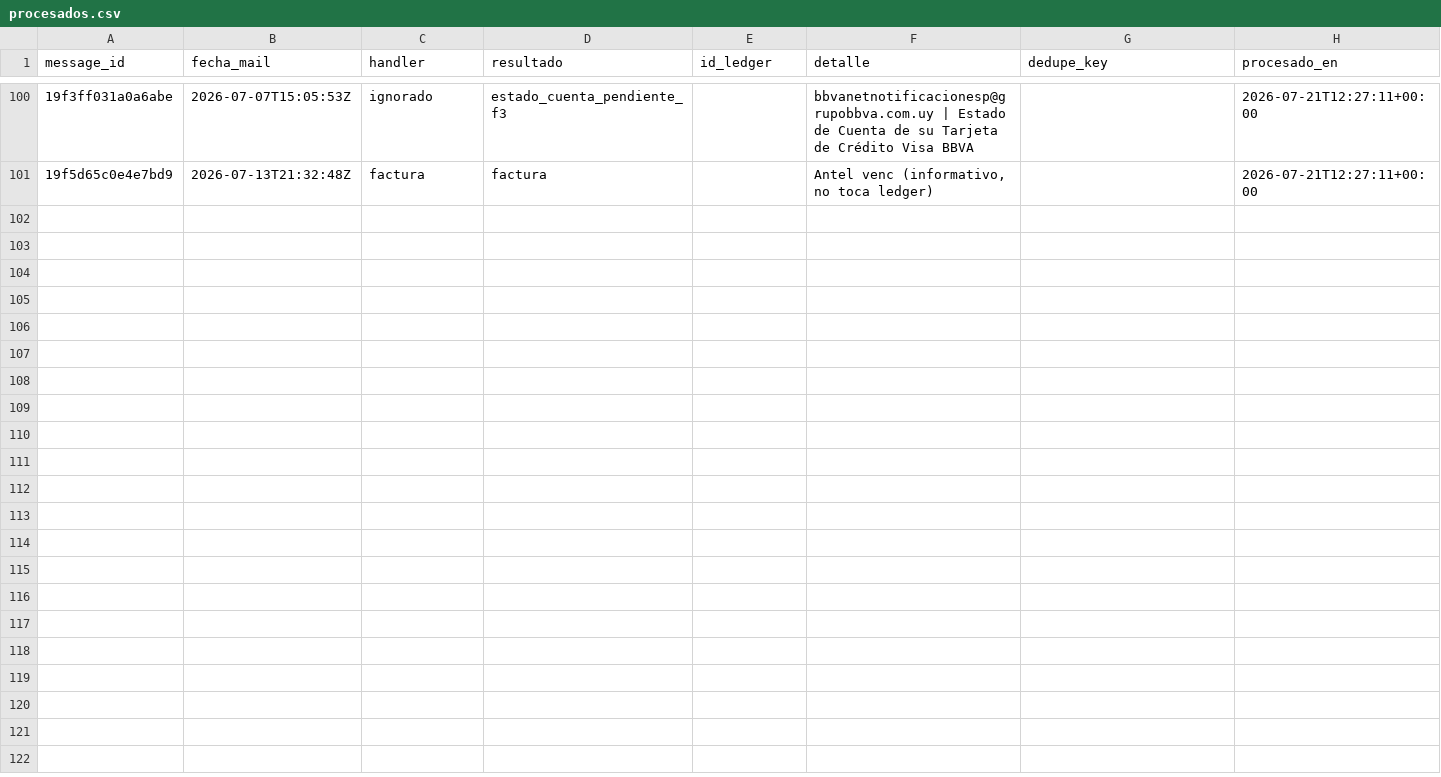
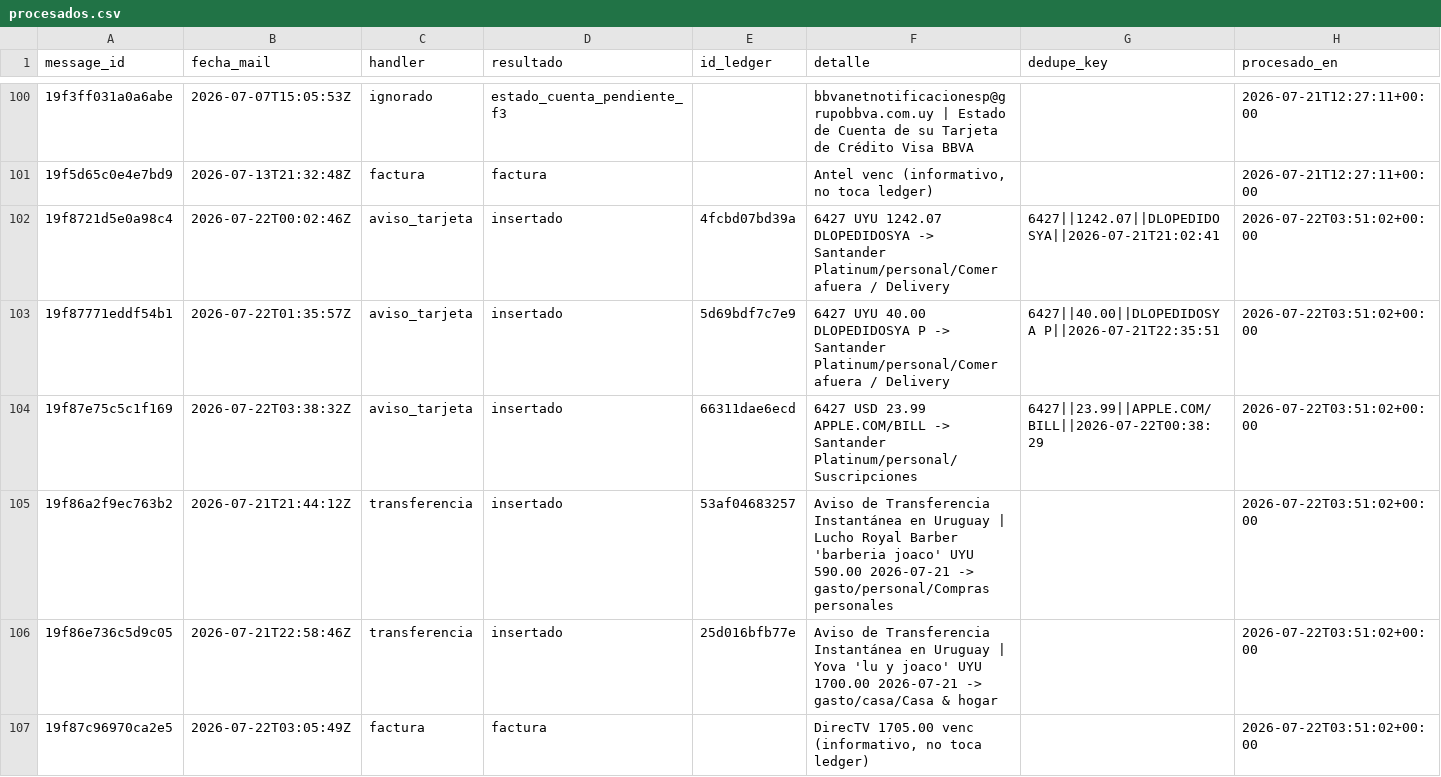
Before and after one commit to joacoguerrae/registro-gastos, a CSV file: data/staging/procesados.csv, drawn as a sheet; only a part is shown, gaps mark what is left out; the diff names each change by its address in the sheet, - before the commit and + after, or states it on an @@ line.

```diff
--- a/data/staging/procesados.csv
+++ b/data/staging/procesados.csv
+row 102: 19f8721d5e0a98c4 | 2026-07-22T00:02:46Z | aviso_tarjeta | insertado | 4fcbd07bd39a | 6427 UYU 1242.07 DLOPEDIDOSYA -> Santander Platinum/personal/Comer afuera / Delivery | 6427||1242.07||DLOPEDIDOSYA||2026-07-21T21:02:41 | 2026-07-22T03:51:02+00:00
+row 103: 19f87771eddf54b1 | 2026-07-22T01:35:57Z | aviso_tarjeta | insertado | 5d69bdf7c7e9 | 6427 UYU 40.00 DLOPEDIDOSYA P -> Santander Platinum/personal/Comer afuera / Delivery | 6427||40.00||DLOPEDIDOSYA P||2026-07-21T22:35:51 | 2026-07-22T03:51:02+00:00
+row 104: 19f87e75c5c1f169 | 2026-07-22T03:38:32Z | aviso_tarjeta | insertado | 66311dae6ecd | 6427 USD 23.99 APPLE.COM/BILL -> Santander Platinum/personal/Suscripciones | 6427||23.99||APPLE.COM/BILL||2026-07-22T00:38:29 | 2026-07-22T03:51:02+00:00
+row 105: 19f86a2f9ec763b2 | 2026-07-21T21:44:12Z | transferencia | insertado | 53af04683257 | Aviso de Transferencia Instantánea en Uruguay | Lucho Royal Barber 'barberia joaco' UYU 590.00 2026-07-21 -> gasto/personal/Compras personales |  | 2026-07-22T03:51:02+00:00
+row 106: 19f86e736c5d9c05 | 2026-07-21T22:58:46Z | transferencia | insertado | 25d016bfb77e | Aviso de Transferencia Instantánea en Uruguay | Yova 'lu y joaco' UYU 1700.00 2026-07-21 -> gasto/casa/Casa & hogar |  | 2026-07-22T03:51:02+00:00
+row 107: 19f87c96970ca2e5 | 2026-07-22T03:05:49Z | factura | factura |  | DirecTV 1705.00 venc (informativo, no toca ledger) |  | 2026-07-22T03:51:02+00:00
```
Also changed, not shown: data/ledger.csv, data/pendientes.csv, 15 other files.
